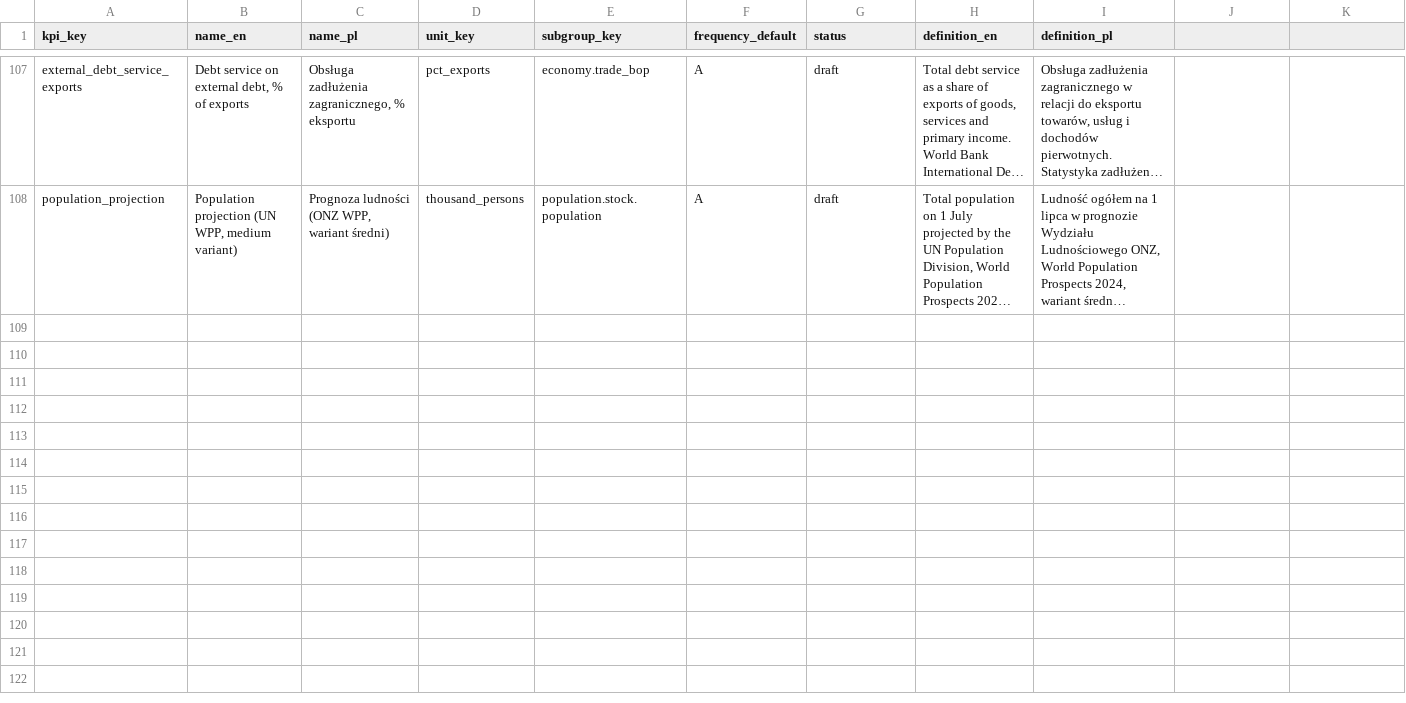
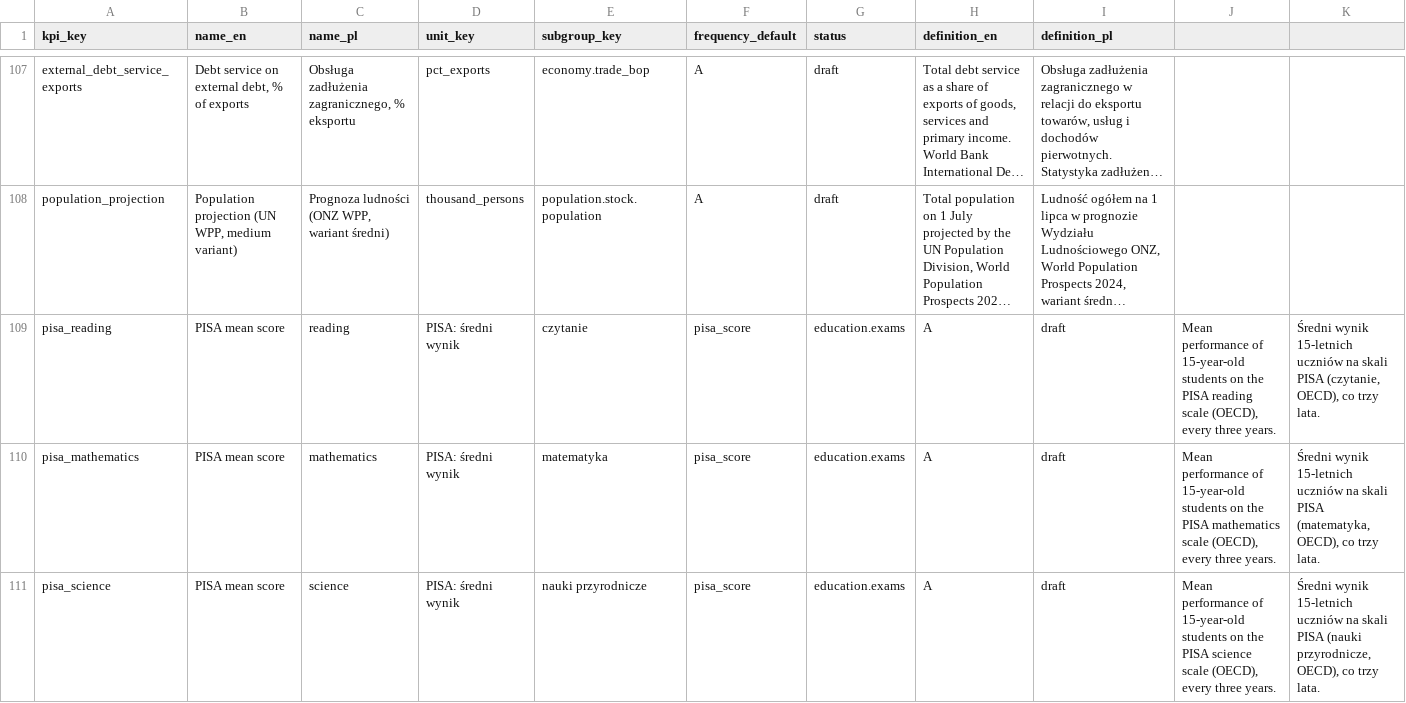
Before and after one commit to zohelo/zohelo-data, a CSV file: warehouse/seeds/kpi.csv, drawn as a sheet; only a part is shown, gaps mark what is left out; long unchanged cells end in …; the diff names each change by its address in the sheet, - before the commit and + after, or states it on an @@ line.

```diff
--- a/warehouse/seeds/kpi.csv
+++ b/warehouse/seeds/kpi.csv
+row 109: pisa_reading | PISA mean score | reading | PISA: średni wynik | czytanie | pisa_score | education.exams | A | draft | Mean performance of 15-year-old students on the PISA reading scale (OECD), every three years. | Średni wynik 15-letnich uczniów na skali PISA (czytanie, OECD), co trzy lata.
+row 110: pisa_mathematics | PISA mean score | mathematics | PISA: średni wynik | matematyka | pisa_score | education.exams | A | draft | Mean performance of 15-year-old students on the PISA mathematics scale (OECD), every three years. | Średni wynik 15-letnich uczniów na skali PISA (matematyka, OECD), co trzy lata.
+row 111: pisa_science | PISA mean score | science | PISA: średni wynik | nauki przyrodnicze | pisa_score | education.exams | A | draft | Mean performance of 15-year-old students on the PISA science scale (OECD), every three years. | Średni wynik 15-letnich uczniów na skali PISA (nauki przyrodnicze, OECD), co trzy lata.
```
Also changed, not shown: warehouse/seeds/kpi_measure.csv, warehouse/seeds/kpi_v2_map.csv, 20 other files.
